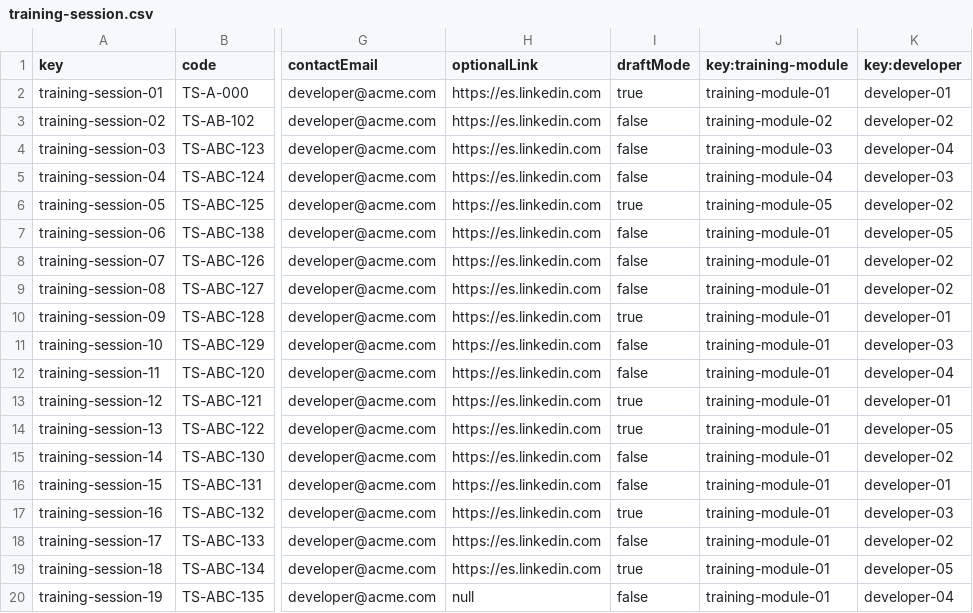
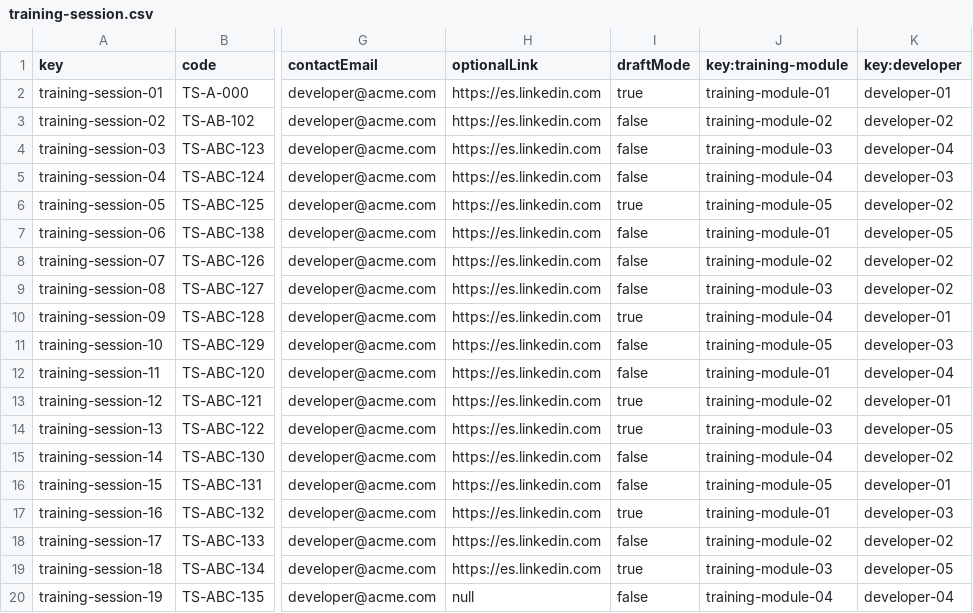
Before and after one commit to IsmaelRuizJurado/Acme-SF-D04, a CSV file: src/main/webapp/WEB-INF/resources/sample-data/training-session.csv, drawn as a sheet; only a part is shown, gaps mark what is left out; the diff names each change by its address in the sheet, - before the commit and + after, or states it on an @@ line.

```diff
--- a/src/main/webapp/WEB-INF/resources/sample-data/training-session.csv
+++ b/src/main/webapp/WEB-INF/resources/sample-data/training-session.csv
-J8 (key:training-module): training-module-01
+J8 (key:training-module): training-module-02
-J9 (key:training-module): training-module-01
+J9 (key:training-module): training-module-03
-J10 (key:training-module): training-module-01
+J10 (key:training-module): training-module-04
-J11 (key:training-module): training-module-01
+J11 (key:training-module): training-module-05
-J13 (key:training-module): training-module-01
+J13 (key:training-module): training-module-02
-J14 (key:training-module): training-module-01
+J14 (key:training-module): training-module-03
-J15 (key:training-module): training-module-01
+J15 (key:training-module): training-module-04
-J16 (key:training-module): training-module-01
+J16 (key:training-module): training-module-05
-J18 (key:training-module): training-module-01
+J18 (key:training-module): training-module-02
-J19 (key:training-module): training-module-01
+J19 (key:training-module): training-module-03
-J20 (key:training-module): training-module-01
+J20 (key:training-module): training-module-04
```
Also changed, not shown: src/main/webapp/WEB-INF/resources/sample-data/developer.csv, 22 other files.
